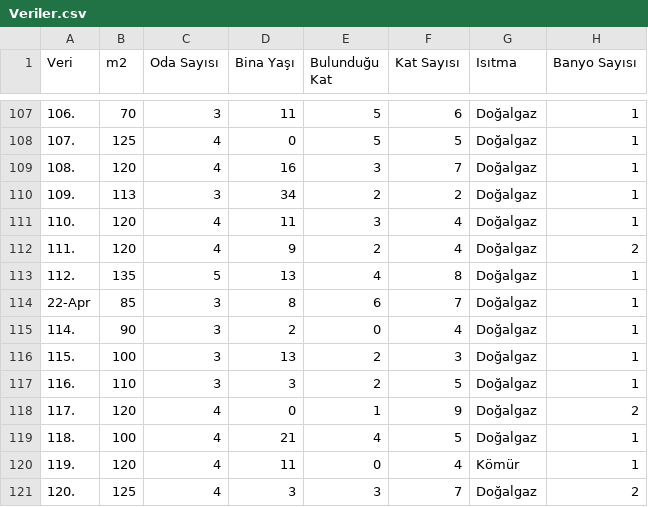
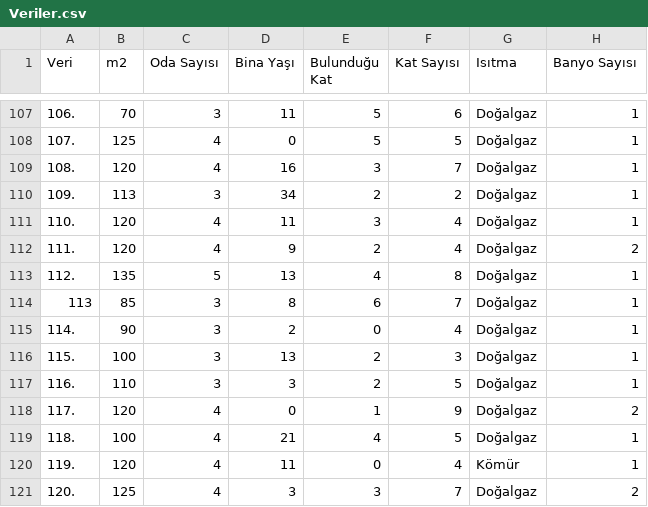
Before and after one commit to Emrecked/-statistik, a CSV file: Veriler.csv, drawn as a sheet; only a part is shown, gaps mark what is left out; the diff names each change by its address in the sheet, - before the commit and + after, or states it on an @@ line.

Commit message:
Update Veriler.csv

```diff
--- a/Veriler.csv
+++ b/Veriler.csv
-A114 (Veri): 22-Apr
+A114 (Veri): 113
```
